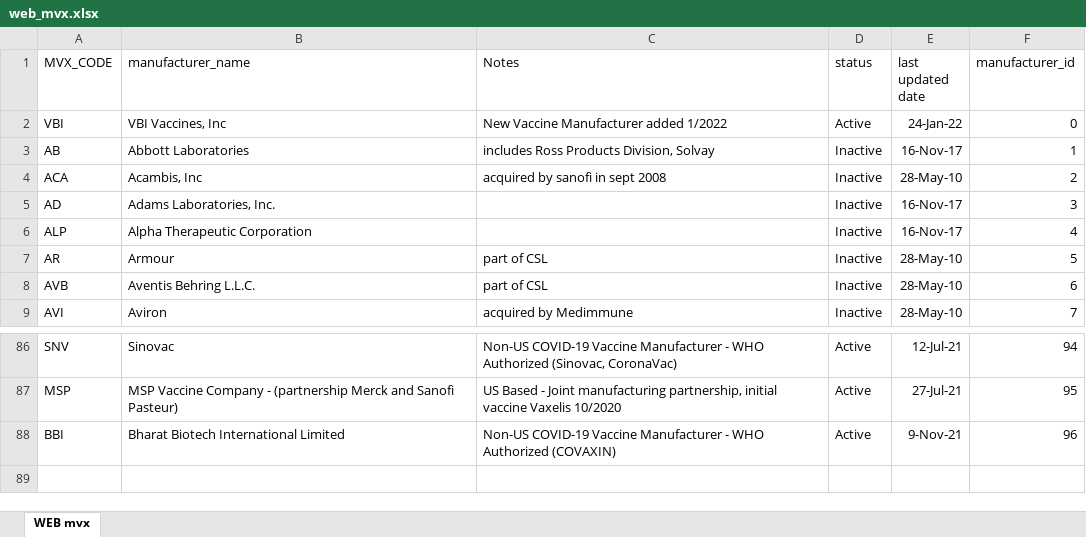
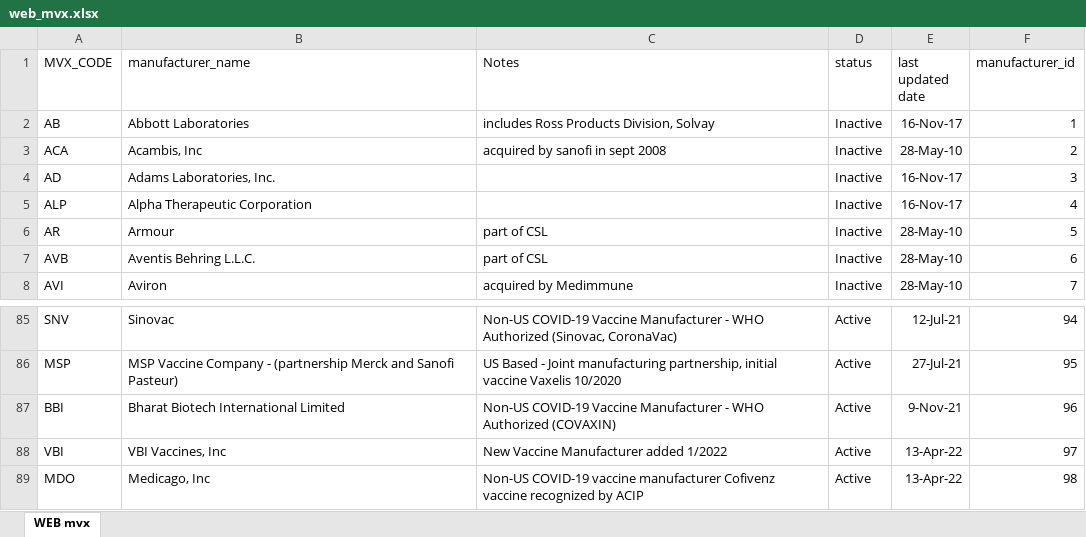
Before and after one commit to usnistgov/fits-webapp, an Excel workbook: cds-tcamt/cds-tcamt-controller/src/main/resources/codeset/web_mvx.xlsx, sheet WEB mvx, drawn as a sheet; only a part is shown, gaps mark what is left out; values as stored, in another font and other column widths than the file's, no borders; table styles not drawn; removed rows and columns are numbered as before the commit, all else as after; the diff names each change by its address in the sheet, - before the commit and + after, or states it on an @@ line.

```diff
--- a/cds-tcamt/cds-tcamt-controller/src/main/resources/codeset/web_mvx.xlsx (sheet WEB mvx)
+++ b/cds-tcamt/cds-tcamt-controller/src/main/resources/codeset/web_mvx.xlsx (sheet WEB mvx)
-row 2: VBI | VBI Vaccines, Inc | New Vaccine Manufacturer added 1/2022 | Active | 24-Jan-22 | 0
+row 88: VBI | VBI Vaccines, Inc | New Vaccine Manufacturer added 1/2022 | Active | 13-Apr-22 | 97
+row 89: MDO | Medicago, Inc | Non-US COVID-19 vaccine manufacturer Cofivenz vaccine recognized by ACIP | Active | 13-Apr-22 | 98
```
Also changed, not shown: cds-tcamt/cds-tcamt-controller/src/main/resources/codeset/web_cvx.xlsx, cds-tcamt/cds-tcamt-controller/src/main/resources/codeset/web_tradename.xlsx, 2 other files.
